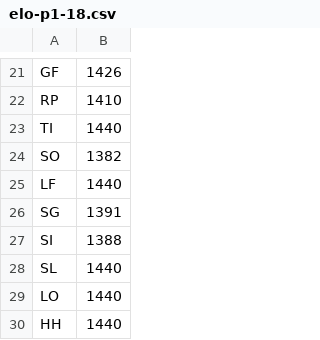
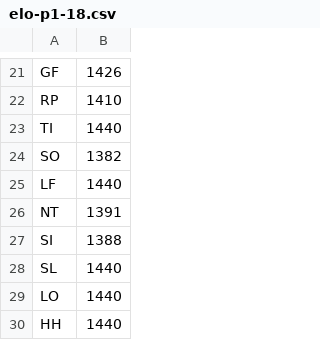
Before and after one commit to pmcburne/hgc-predictor, a CSV file: data/elo-p1-18.csv, drawn as a sheet; only a part is shown, gaps mark what is left out.

```diff
--- a/data/elo-p1-18.csv
+++ b/data/elo-p1-18.csv
@@ -25,3 +25,3 @@ SO,1382
 LF,1440
-SG,1391
+NT,1391
 SI,1388
```
Also changed, not shown: data/elo.csv, data/eu.csv, 10 other files.
